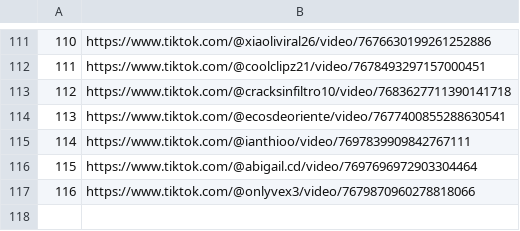
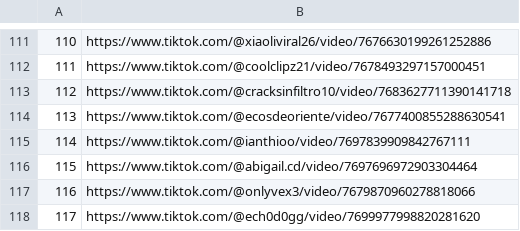
Before and after one commit to jesus18320/tiktok-viral-bot, a CSV file: videos_virales.csv, drawn as a sheet; only a part is shown, gaps mark what is left out; the diff names each change by its address in the sheet, - before the commit and + after, or states it on an @@ line.

```diff
--- a/videos_virales.csv
+++ b/videos_virales.csv
+row 118: 117 | https://www.tiktok.com/@ech0d0gg/video/7699977998820281620
```
